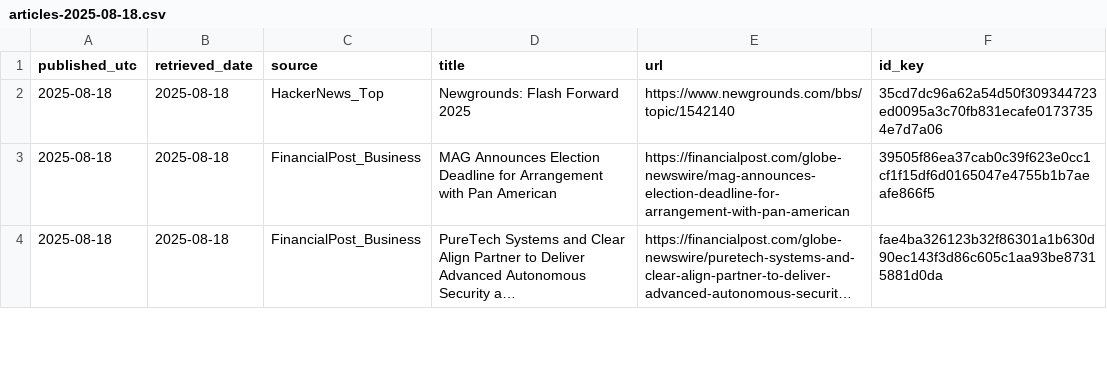
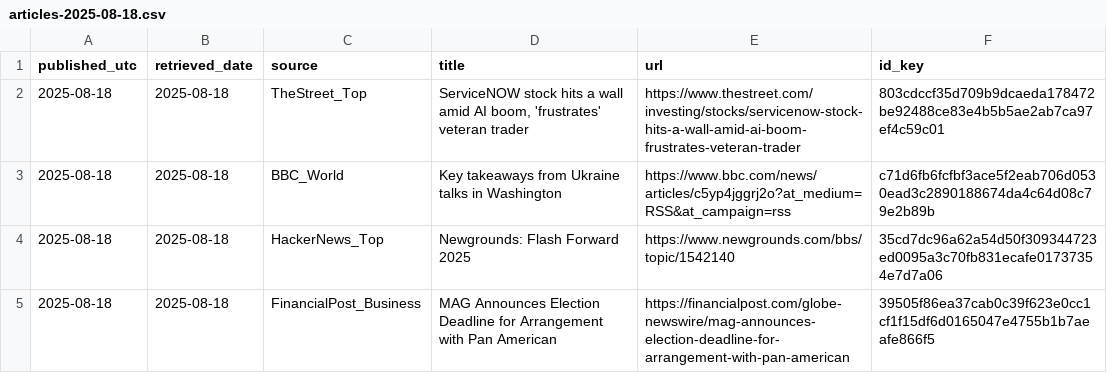
Before and after one commit to O0111lqczeadxws/rss-scanner, a CSV file: docs/archive/articles-2025-08-18.csv, drawn as a sheet; only a part is shown; the shorter side is filled out with more unchanged rows; long unchanged cells end in ….

```diff
--- a/docs/archive/articles-2025-08-18.csv
+++ b/docs/archive/articles-2025-08-18.csv
@@ -1,2 +1,4 @@
 "published_utc","retrieved_date","source","title","url","id_key"
+"2025-08-18","2025-08-18","TheStreet_Top","ServiceNOW stock hits a wall amid AI boom, 'frustrates' veteran trader","https://www.thestreet.com/investing/stocks/servicenow-stock-hits-a-wall-amid-ai-boom-frustrates-veteran-trader","803cdccf35d709b9dcaeda178472be92488ce83e4b5b5ae2ab7ca97ef4c59c01"
+"2025-08-18","2025-08-18","BBC_World","Key takeaways from Ukraine talks in Washington","https://www.bbc.com/news/articles/c5yp4jggrj2o?at_medium=RSS&at_campaign=rss","c71d6fb6fcfbf3ace5f2eab706d0530ead3c2890188674da4c64d08c79e2b89b"
 "2025-08-18","2025-08-18","HackerNews_Top","Newgrounds: Flash Forward 2025","https://www.newgrounds.com/bbs/topic/1542140","35cd7dc96a62a54d50f309344723ed0095a3c70fb831ecafe01737354e7d7a06"
```
Also changed, not shown: docs/articles.csv, 5 other files.
